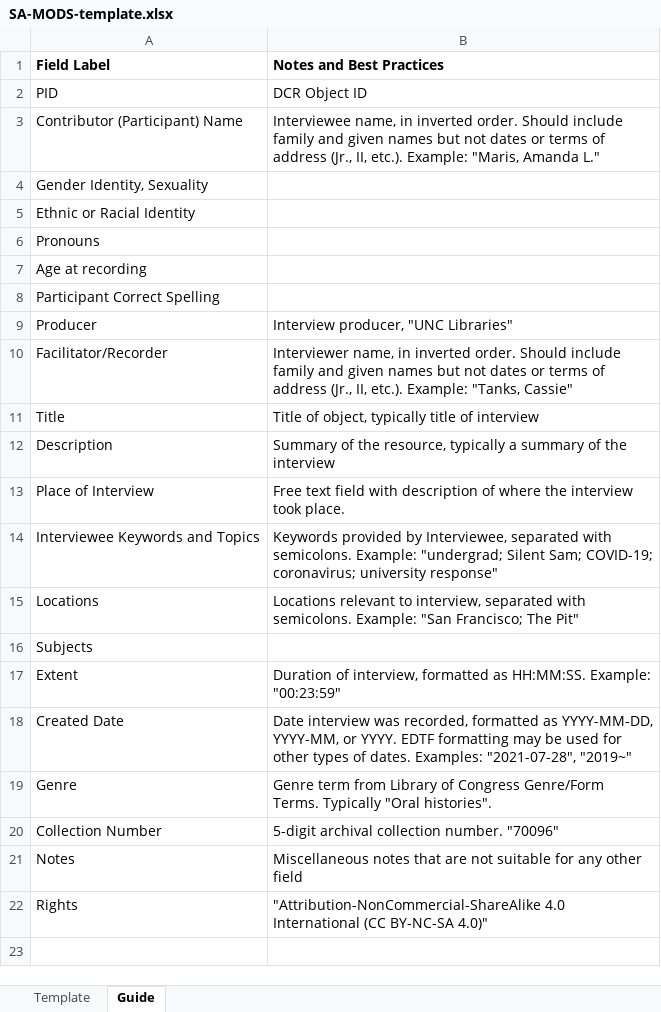
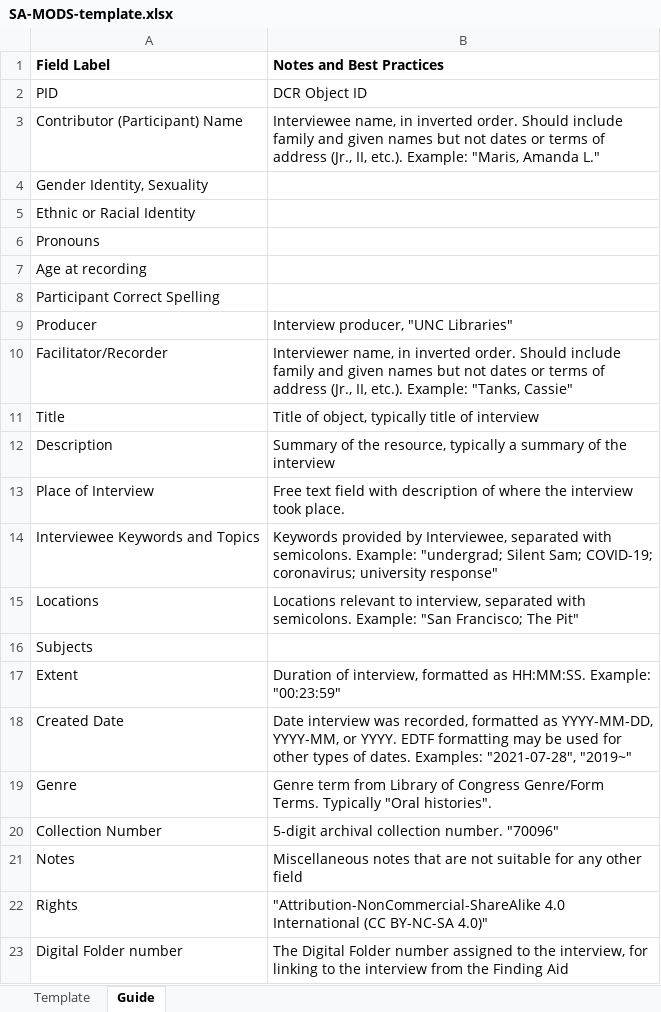
Before and after one commit to UNC-Libraries/box-c-mods-templates, an Excel workbook: ExceltoMODSWF/SA-MODS-template.xlsx, sheet Guide, drawn as a sheet; values as stored, in another font and other column widths than the file's, no borders; the diff names each change by its address in the sheet, - before the commit and + after, or states it on an @@ line.

Commit message:
Add digital folder number field to SA templates

```diff
--- a/ExceltoMODSWF/SA-MODS-template.xlsx (sheet Guide)
+++ b/ExceltoMODSWF/SA-MODS-template.xlsx (sheet Guide)
+row 23: Digital Folder number | The Digital Folder number assigned to the interview, for linking to the interview from the Finding Aid
```
Also changed, not shown: sheet Template, 3 other files.
